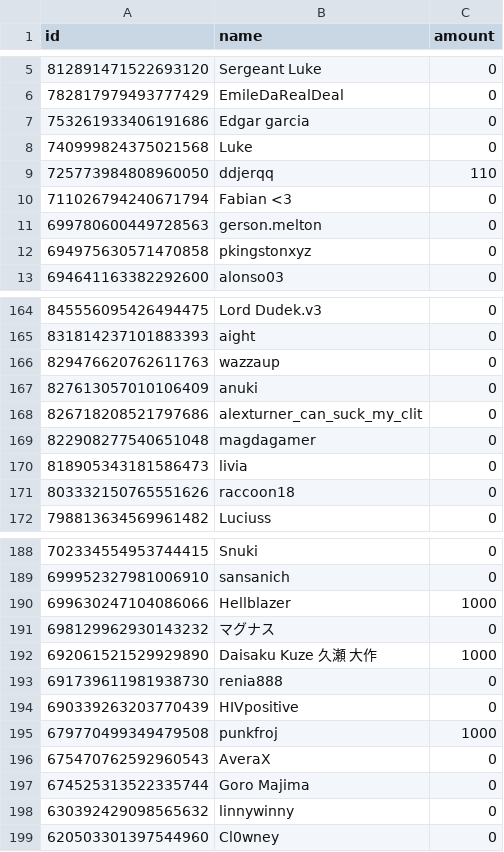
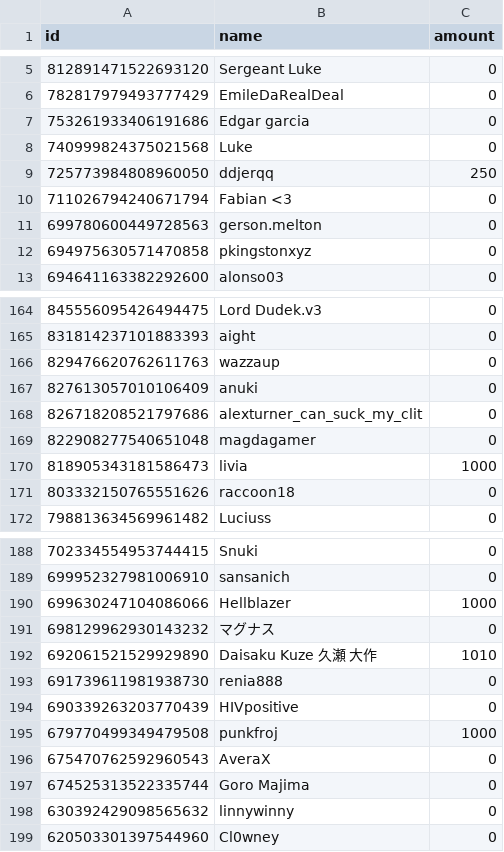
Before and after one commit to ddjerqq/Anarchist, a CSV file: data/anarchist.csv, drawn as a sheet; only a part is shown, gaps mark what is left out.

```diff
--- a/data/anarchist.csv
+++ b/data/anarchist.csv
@@ -8,3 +8,3 @@ id,name,amount
 740999824375021568,Luke,0
-725773984808960050,ddjerqq,110
+725773984808960050,ddjerqq,250
 711026794240671794,Fabian <3,0
@@ -169,3 +169,3 @@ id,name,amount
 822908277540651048,magdagamer,0
-818905343181586473,livia,0
+818905343181586473,livia,1000
 803332150765551626,raccoon18,0
@@ -191,3 +191,3 @@ id,name,amount
 698129962930143232,マグナス,0
-692061521529929890,Daisaku Kuze 久瀬 大作,1000
+692061521529929890,Daisaku Kuze 久瀬 大作,1010
 691739611981938730,renia888,0
```
Also changed, not shown: 5 other files.
